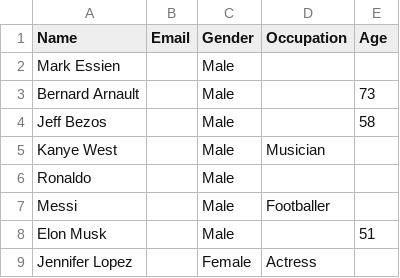
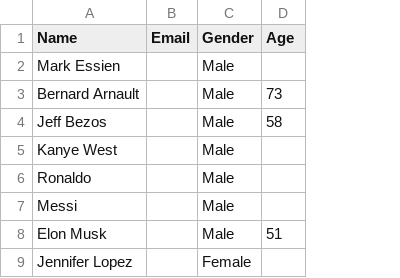
Before and after one commit to workshopapps/vipcustomer.web, a CSV file: src/components/dashboard/search/components/csv-upload/assets/sample.csv, drawn as a sheet; only a part is shown; the diff names each change by its address in the sheet, - before the commit and + after, or states it on an @@ line.

```diff
--- a/src/components/dashboard/search/components/csv-upload/assets/sample.csv
+++ b/src/components/dashboard/search/components/csv-upload/assets/sample.csv
-column D (Occupation), rows 5-9: Musician |  | Footballer |  | Actress
```
Also changed, not shown: 4 other files.
